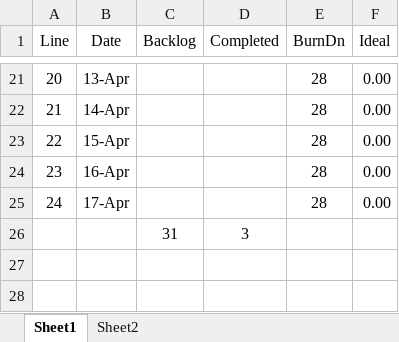
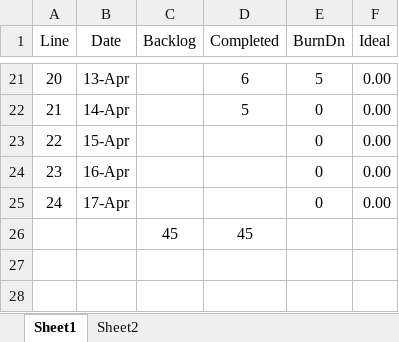
Before and after one commit to sloanlipman/ksu-swe-6733-gaming-matchmaker, an Excel workbook: DOCs/BurnDownTeam2Wk3Sprint2.xlsx, sheet Sheet1, drawn as a sheet; only a part is shown, gaps mark what is left out; values as stored, in another font and other column widths than the file's, no borders; charts and pictures and table styles not drawn; removed rows and columns are numbered as before the commit, all else as after; the diff covers the shown part only; the diff names each change by its address in the sheet, - before the commit and + after, or states it on an @@ line.

```diff
--- a/DOCs/BurnDownTeam2Wk3Sprint2.xlsx (sheet Sheet1)
+++ b/DOCs/BurnDownTeam2Wk3Sprint2.xlsx (sheet Sheet1)
-D21 (Completed): (empty)
+D21 (Completed): 6
-E21 (BurnDn): 28
+E21 (BurnDn): 5
-D22 (Completed): (empty)
+D22 (Completed): 5
-E22:E25 (BurnDn): 28
+E22:E25 (BurnDn): 0
-row 26:  |  | 31 | 3
+row 26:  |  | 45 | 45
```
Also changed, not shown: 45 edited cells elsewhere in this sheet, charts or pictures, DOCs/BurnDownTeam2Wk1Sprint2.xlsx, DOCs/BurnDownTeam2Wk2Sprint2.xlsx, 7 other files.
